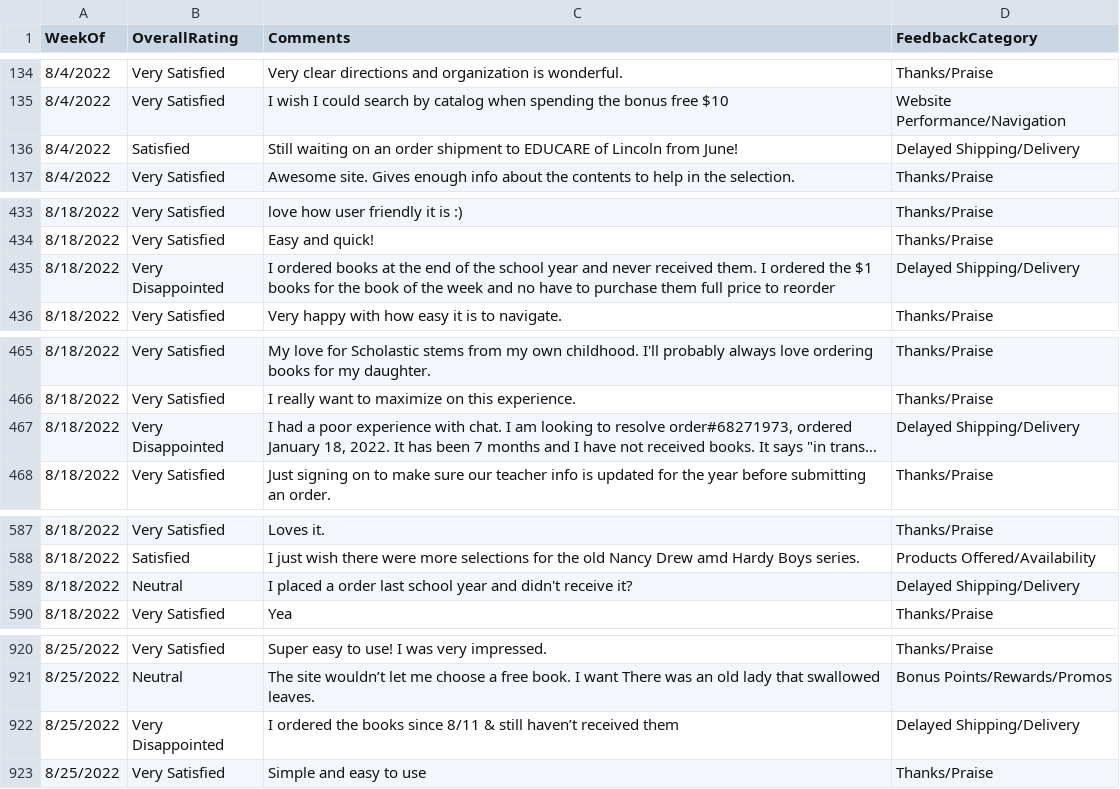
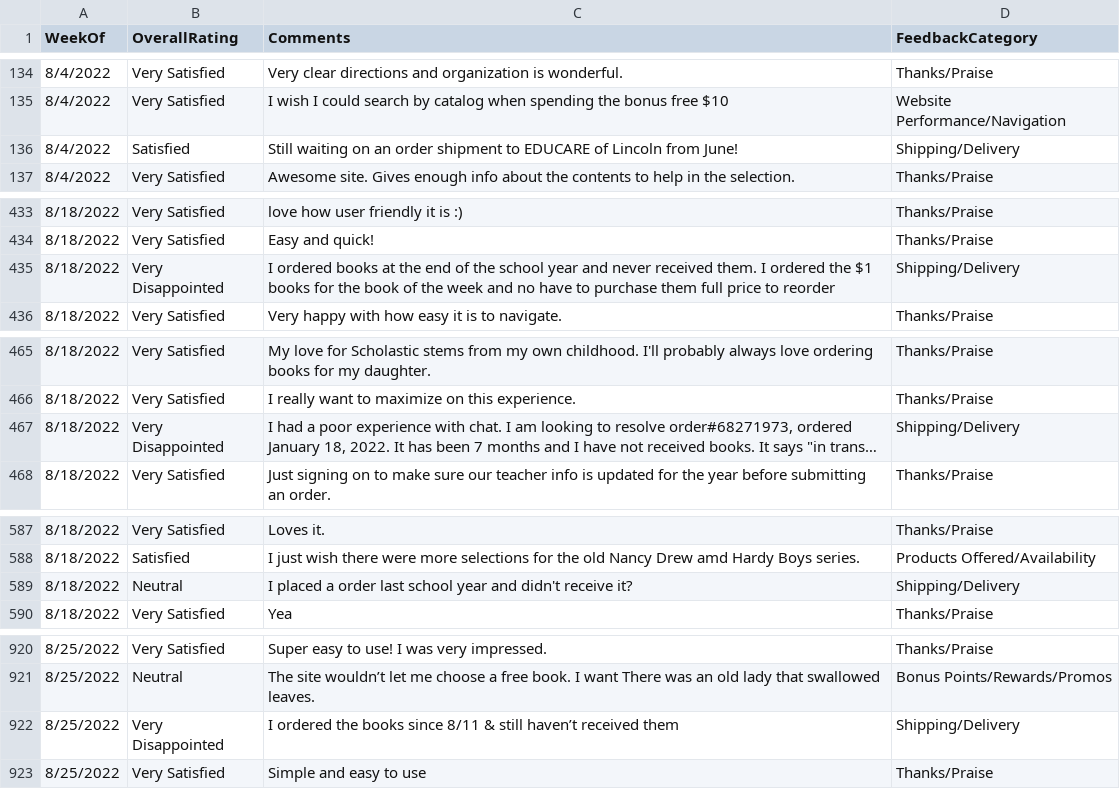
Before and after one commit to Rfrancis642/Jarvis, a CSV file: JarvisAIModelBCWebsite.csv, drawn as a sheet; only a part is shown, gaps mark what is left out; long unchanged cells end in …; the diff covers the shown part only; the diff names each change by its address in the sheet, - before the commit and + after, or states it on an @@ line.

```diff
--- a/JarvisAIModelBCWebsite.csv
+++ b/JarvisAIModelBCWebsite.csv
-D136 (FeedbackCategory): Delayed Shipping/Delivery
+D136 (FeedbackCategory): Shipping/Delivery
-D435 (FeedbackCategory): Delayed Shipping/Delivery
+D435 (FeedbackCategory): Shipping/Delivery
-D467 (FeedbackCategory): Delayed Shipping/Delivery
+D467 (FeedbackCategory): Shipping/Delivery
-D589 (FeedbackCategory): Delayed Shipping/Delivery
+D589 (FeedbackCategory): Shipping/Delivery
-D922 (FeedbackCategory): Delayed Shipping/Delivery
+D922 (FeedbackCategory): Shipping/Delivery
```
Also changed, not shown: 37 edited cells elsewhere in this file.
